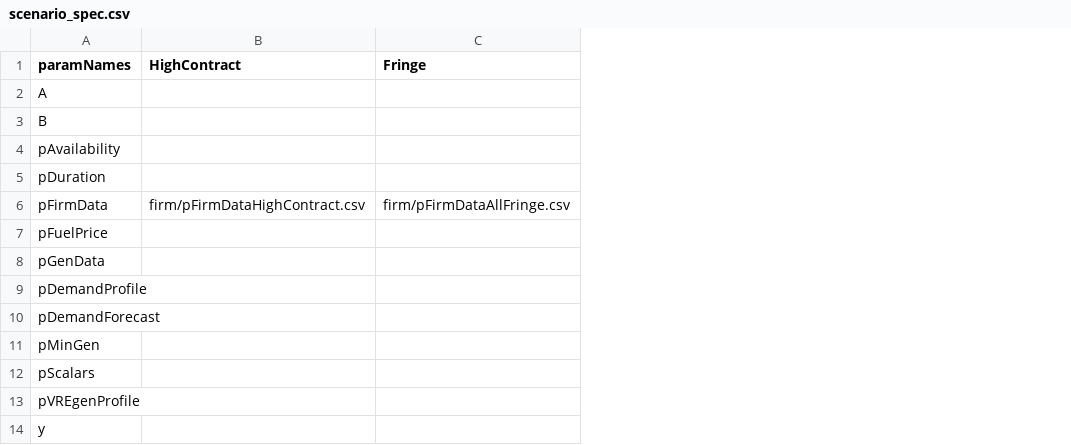
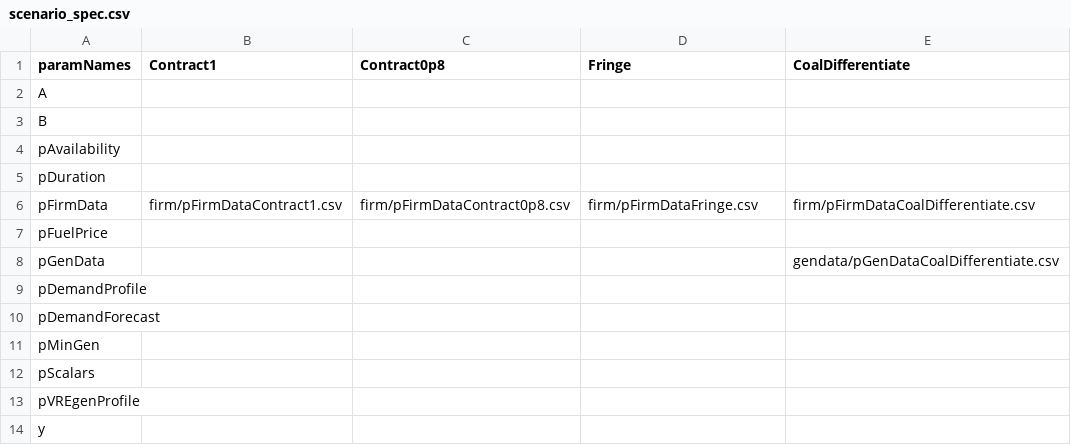
Before and after one commit to ESMAP-World-Bank-Group/ToyMarket, a CSV file: input/scenario_spec.csv, drawn as a sheet; removed rows and columns are numbered as before the commit, all else as after; the diff names each change by its address in the sheet, - before the commit and + after, or states it on an @@ line.

```diff
--- a/input/scenario_spec.csv
+++ b/input/scenario_spec.csv
-column B (HighContract), row 6: firm/pFirmDataHighContract.csv
+column B (Contract1), row 6: firm/pFirmDataContract1.csv
+column C (Contract0p8), row 6: firm/pFirmDataContract0p8.csv
+column E (CoalDifferentiate), rows 6-8: firm/pFirmDataCoalDifferentiate.csv |  | gendata/pGenDataCoalDifferentiate.csv
-D6 (Fringe): firm/pFirmDataAllFringe.csv
+D6 (Fringe): firm/pFirmDataFringe.csv
```
Also changed, not shown: 3 other files.
